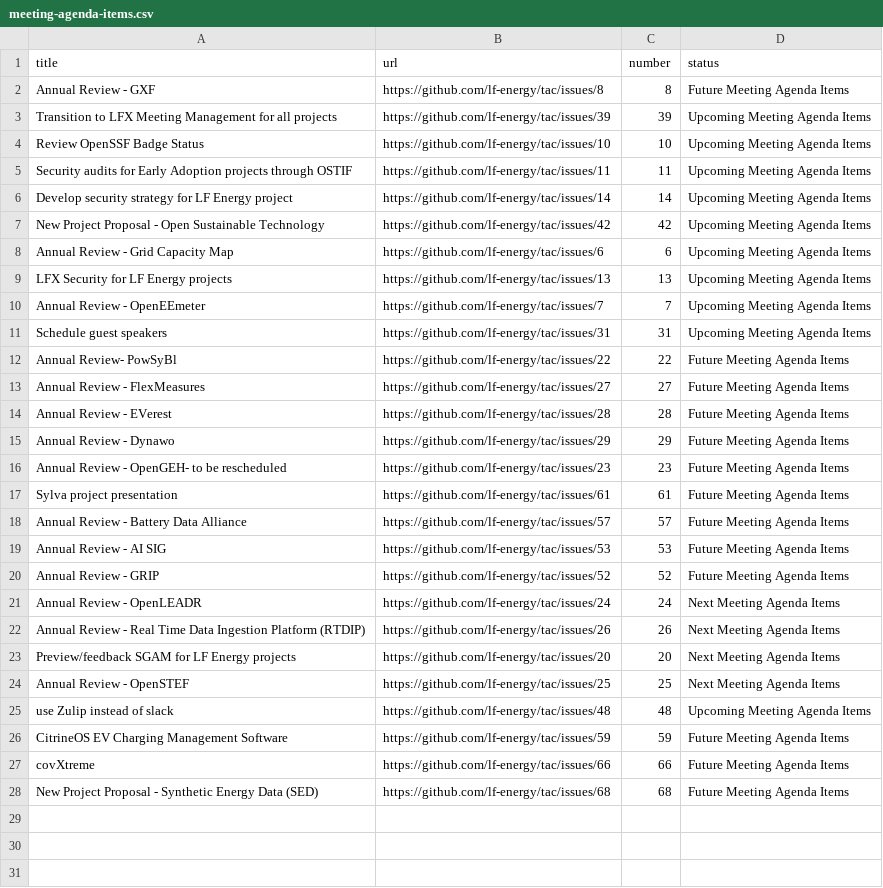
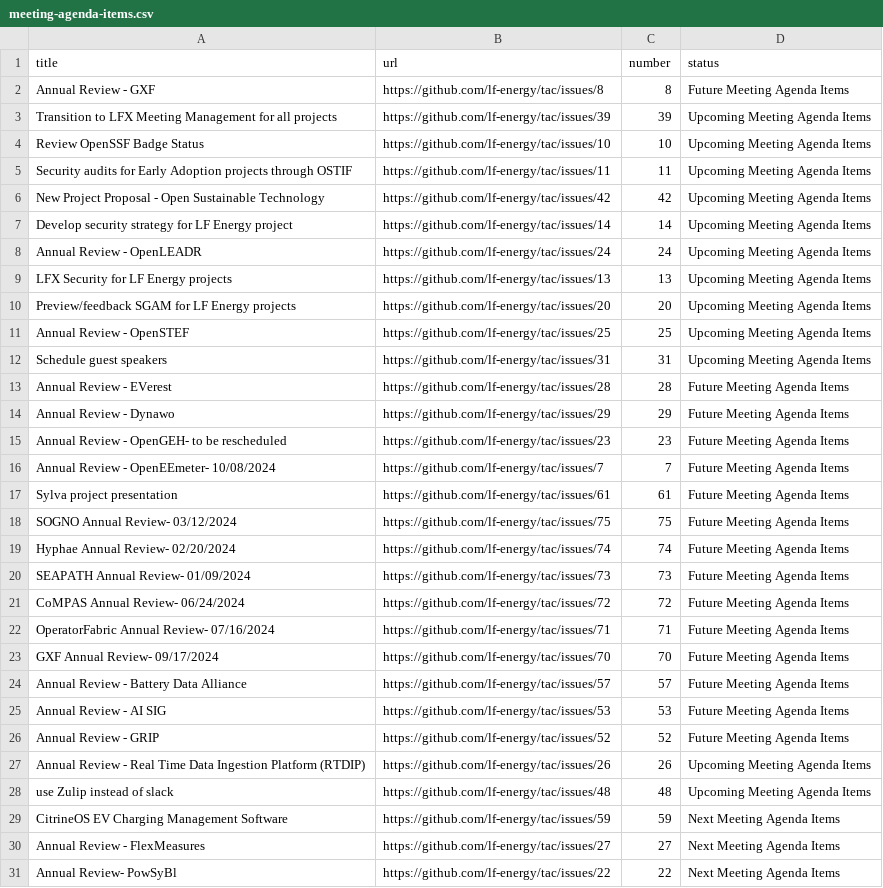
Before and after one commit to lf-energy/tac, a CSV file: _data/meeting-agenda-items.csv, drawn as a sheet.

Commit message:
Update Data Sources
Signed-off-by: GitHub <noreply@github.com>

```diff
--- a/_data/meeting-agenda-items.csv
+++ b/_data/meeting-agenda-items.csv
@@ -5,10 +5,9 @@ Review OpenSSF Badge Status,https://github.com/lf-energy/tac/issues/10,10,Upcomi
 Security audits for Early Adoption projects through OSTIF,https://github.com/lf-energy/tac/issues/11,11,Upcoming Meeting Agenda Items
+New Project Proposal - Open Sustainable Technology,https://github.com/lf-energy/tac/issues/42,42,Upcoming Meeting Agenda Items
 Develop security strategy for LF Energy project,https://github.com/lf-energy/tac/issues/14,14,Upcoming Meeting Agenda Items
-New Project Proposal - Open Sustainable Technology,https://github.com/lf-energy/tac/issues/42,42,Upcoming Meeting Agenda Items
-Annual Review - Grid Capacity Map,https://github.com/lf-energy/tac/issues/6,6,Upcoming Meeting Agenda Items
+Annual Review - OpenLEADR,https://github.com/lf-energy/tac/issues/24,24,Upcoming Meeting Agenda Items
 LFX Security for LF Energy projects,https://github.com/lf-energy/tac/issues/13,13,Upcoming Meeting Agenda Items
-Annual Review - OpenEEmeter,https://github.com/lf-energy/tac/issues/7,7,Upcoming Meeting Agenda Items
+Preview/feedback SGAM for LF Energy projects,https://github.com/lf-energy/tac/issues/20,20,Upcoming Meeting Agenda Items
+Annual Review - OpenSTEF,https://github.com/lf-energy/tac/issues/25,25,Upcoming Meeting Agenda Items
 Schedule guest speakers,https://github.com/lf-energy/tac/issues/31,31,Upcoming Meeting Agenda Items
-Annual Review- PowSyBl,https://github.com/lf-energy/tac/issues/22,22,Future Meeting Agenda Items
-Annual Review - FlexMeasures,https://github.com/lf-energy/tac/issues/27,27,Future Meeting Agenda Items
 Annual Review - EVerest,https://github.com/lf-energy/tac/issues/28,28,Future Meeting Agenda Items
@@ -16,3 +15,10 @@ Annual Review - Dynawo,https://github.com/lf-energy/tac/issues/29,29,Future Meet
 Annual Review - OpenGEH- to be rescheduled,https://github.com/lf-energy/tac/issues/23,23,Future Meeting Agenda Items
+Annual Review - OpenEEmeter- 10/08/2024,https://github.com/lf-energy/tac/issues/7,7,Future Meeting Agenda Items
 Sylva project presentation,https://github.com/lf-energy/tac/issues/61,61,Future Meeting Agenda Items
+SOGNO Annual Review- 03/12/2024,https://github.com/lf-energy/tac/issues/75,75,Future Meeting Agenda Items
+Hyphae Annual Review- 02/20/2024,https://github.com/lf-energy/tac/issues/74,74,Future Meeting Agenda Items
+SEAPATH Annual Review- 01/09/2024,https://github.com/lf-energy/tac/issues/73,73,Future Meeting Agenda Items
+CoMPAS Annual Review- 06/24/2024,https://github.com/lf-energy/tac/issues/72,72,Future Meeting Agenda Items
+OperatorFabric Annual Review- 07/16/2024,https://github.com/lf-energy/tac/issues/71,71,Future Meeting Agenda Items
+GXF Annual Review- 09/17/2024,https://github.com/lf-energy/tac/issues/70,70,Future Meeting Agenda Items
 Annual Review - Battery Data Alliance,https://github.com/lf-energy/tac/issues/57,57,Future Meeting Agenda Items
@@ -20,9 +26,6 @@ Annual Review - AI SIG,https://github.com/lf-energy/tac/issues/53,53,Future Meet
 Annual Review - GRIP,https://github.com/lf-energy/tac/issues/52,52,Future Meeting Agenda Items
-Annual Review - OpenLEADR,https://github.com/lf-energy/tac/issues/24,24,Next Meeting Agenda Items
-Annual Review - Real Time Data Ingestion Platform (RTDIP),https://github.com/lf-energy/tac/issues/26,26,Next Meeting Agenda Items
-Preview/feedback SGAM for LF Energy projects,https://github.com/lf-energy/tac/issues/20,20,Next Meeting Agenda Items
-Annual Review - OpenSTEF,https://github.com/lf-energy/tac/issues/25,25,Next Meeting Agenda Items
+Annual Review - Real Time Data Ingestion Platform (RTDIP),https://github.com/lf-energy/tac/issues/26,26,Upcoming Meeting Agenda Items
 use Zulip instead of slack,https://github.com/lf-energy/tac/issues/48,48,Upcoming Meeting Agenda Items
-CitrineOS EV Charging Management Software,https://github.com/lf-energy/tac/issues/59,59,Future Meeting Agenda Items
-covXtreme,https://github.com/lf-energy/tac/issues/66,66,Future Meeting Agenda Items
-New Project Proposal - Synthetic Energy Data (SED),https://github.com/lf-energy/tac/issues/68,68,Future Meeting Agenda Items
+CitrineOS EV Charging Management Software,https://github.com/lf-energy/tac/issues/59,59,Next Meeting Agenda Items
+Annual Review - FlexMeasures,https://github.com/lf-energy/tac/issues/27,27,Next Meeting Agenda Items
+Annual Review- PowSyBl,https://github.com/lf-energy/tac/issues/22,22,Next Meeting Agenda Items
```
